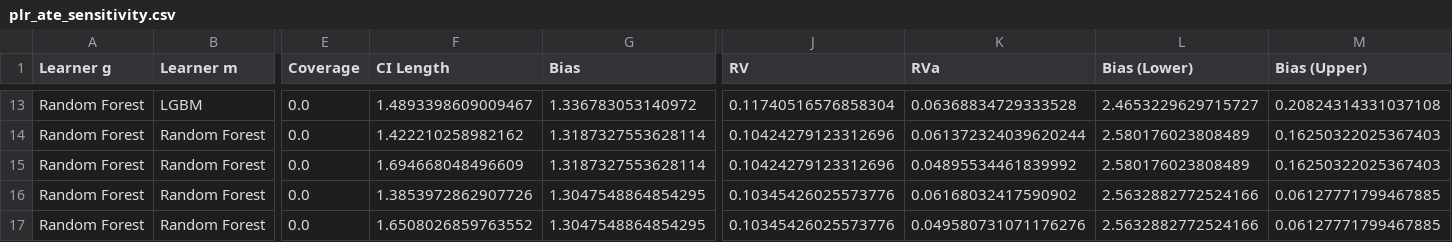
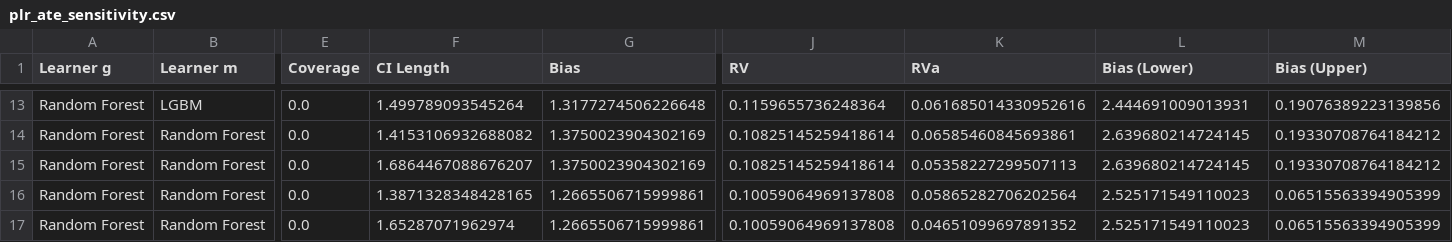
Before and after one commit to DoubleML/doubleml-coverage, a CSV file: results/plm/plr_ate_sensitivity.csv, drawn as a sheet; only a part is shown, gaps mark what is left out; the diff covers the shown part only; the diff names each change by its address in the sheet, - before the commit and + after, or states it on an @@ line.

```diff
--- a/results/plm/plr_ate_sensitivity.csv
+++ b/results/plm/plr_ate_sensitivity.csv
-F13 (CI Length): 1.4893398609009467
+F13 (CI Length): 1.499789093545264
-G13 (Bias): 1.336783053140972
+G13 (Bias): 1.3177274506226648
-J13 (RV): 0.11740516576858304
+J13 (RV): 0.1159655736248364
-K13 (RVa): 0.06368834729333528
+K13 (RVa): 0.061685014330952616
-L13 (Bias (Lower)): 2.4653229629715727
+L13 (Bias (Lower)): 2.444691009013931
-M13 (Bias (Upper)): 0.20824314331037108
+M13 (Bias (Upper)): 0.19076389223139856
-F14 (CI Length): 1.422210258982162
+F14 (CI Length): 1.4153106932688082
-G14:G15 (Bias): 1.3187327553628114
+G14:G15 (Bias): 1.3750023904302169
-J14:J15 (RV): 0.10424279123312696
+J14:J15 (RV): 0.10825145259418614
-K14 (RVa): 0.061372324039620244
+K14 (RVa): 0.06585460845693861
-L14:L15 (Bias (Lower)): 2.580176023808489
+L14:L15 (Bias (Lower)): 2.639680214724145
-M14:M15 (Bias (Upper)): 0.16250322025367403
+M14:M15 (Bias (Upper)): 0.19330708764184212
-F15 (CI Length): 1.694668048496609
+F15 (CI Length): 1.6864467088676207
-K15 (RVa): 0.04895534461839992
+K15 (RVa): 0.05358227299507113
-F16 (CI Length): 1.3853972862907726
+F16 (CI Length): 1.3871328348428165
-G16:G17 (Bias): 1.3047548864854295
+G16:G17 (Bias): 1.2665506715999861
-J16:J17 (RV): 0.10345426025573776
+J16:J17 (RV): 0.10059064969137808
-K16 (RVa): 0.06168032417590902
+K16 (RVa): 0.05865282706202564
-L16:L17 (Bias (Lower)): 2.5632882772524166
+L16:L17 (Bias (Lower)): 2.525171549110023
-M16:M17 (Bias (Upper)): 0.06127771799467885
+M16:M17 (Bias (Upper)): 0.06515563394905399
-F17 (CI Length): 1.6508026859763552
+F17 (CI Length): 1.65287071962974
-K17 (RVa): 0.049580731071176276
+K17 (RVa): 0.04651099697891352
```
Also changed, not shown: 43 edited cells elsewhere in this file, 1 other file.
